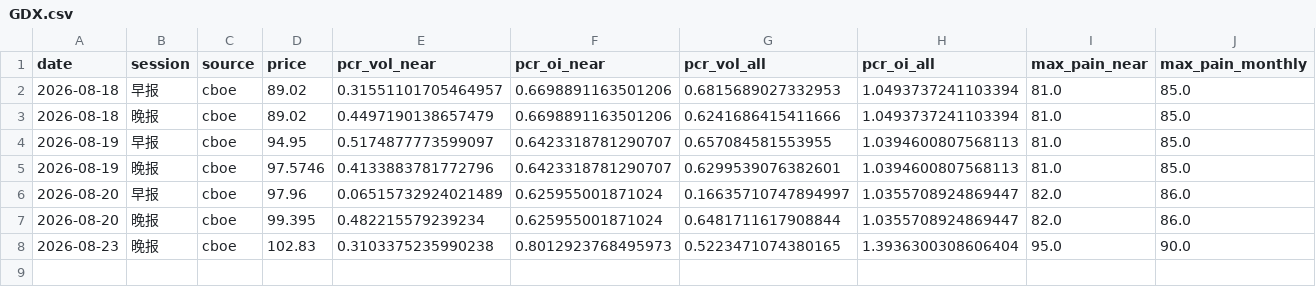
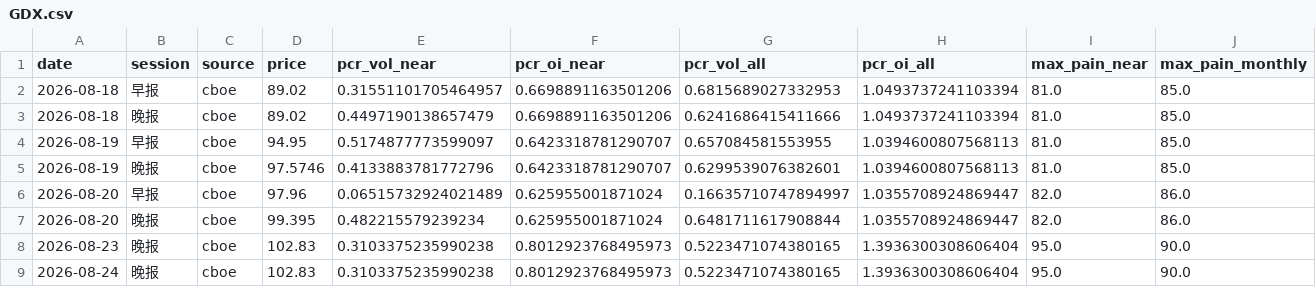
Before and after one commit to KKOO245/OPTION-ALERT, a CSV file: data/analytics/GDX.csv, drawn as a sheet; only a part is shown; rows hold the shown columns only; the diff names each change by its address in the sheet, - before the commit and + after, or states it on an @@ line.

```diff
--- a/data/analytics/GDX.csv
+++ b/data/analytics/GDX.csv
+row 9: 2026-08-24 | 晚报 | cboe | 102.83 | 0.3103375235990238 | 0.8012923768495973 | 0.5223471074380165 | 1.3936300308606404 | 95.0 | 90.0
```
Also changed, not shown: data/analytics/AAPL.csv, data/analytics/NVDA.csv, 30 other files.
